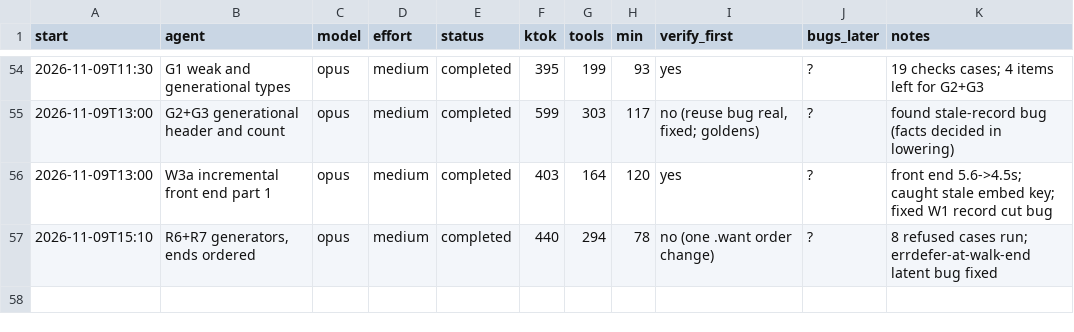
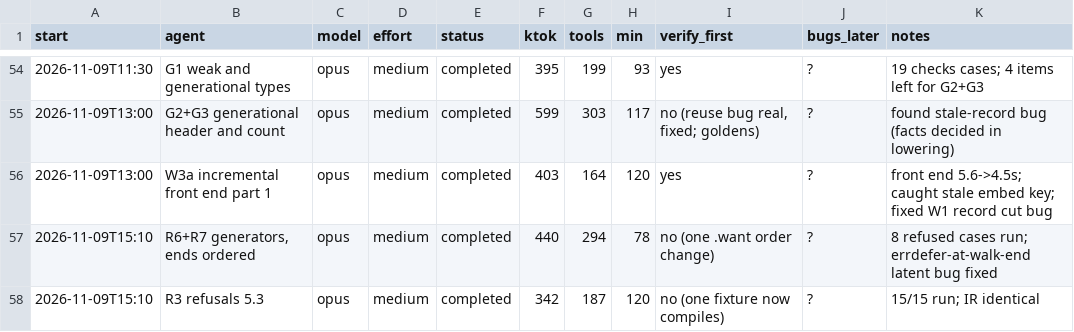
Before and after one commit to osarv/olang, a TSV file: agents.tsv, drawn as a sheet; only a part is shown, gaps mark what is left out; the diff names each change by its address in the sheet, - before the commit and + after, or states it on an @@ line.

Commit message:
review notes 2026-11-09T16:58:40Z

```diff
--- a/agents.tsv
+++ b/agents.tsv
+row 58: 2026-11-09T15:10 | R3 refusals 5.3 | opus | medium | completed | 342 | 187 | 120 | no (one fixture now compiles) | ? | 15/15 run; IR identical
```
